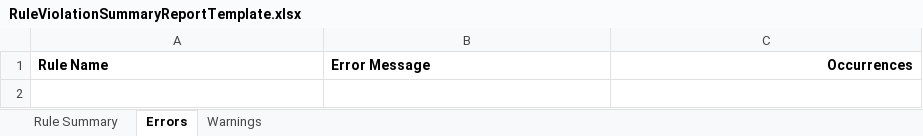
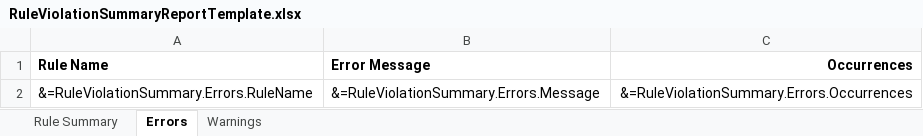
Before and after one commit to SkillsFundingAgency/DC-ILR-2021-ReportService, an Excel workbook: src/ESFA.DC.ILR.ReportService.Reports/Templates/RuleViolationSummaryReportTemplate.xlsx, sheet Errors, drawn as a sheet; values as stored, in another font and other column widths than the file's, no borders; the diff names each change by its address in the sheet, - before the commit and + after, or states it on an @@ line.

Commit message:
Rule Violations Summary Model Builder

```diff
--- a/src/ESFA.DC.ILR.ReportService.Reports/Templates/RuleViolationSummaryReportTemplate.xlsx (sheet Errors)
+++ b/src/ESFA.DC.ILR.ReportService.Reports/Templates/RuleViolationSummaryReportTemplate.xlsx (sheet Errors)
+row 2: &=RuleViolationSummary.Errors.RuleName | &=RuleViolationSummary.Errors.Message | &=RuleViolationSummary.Errors.Occurrences
```
Also changed, not shown: sheet Rule Summary, sheet Warnings, 10 other files.
